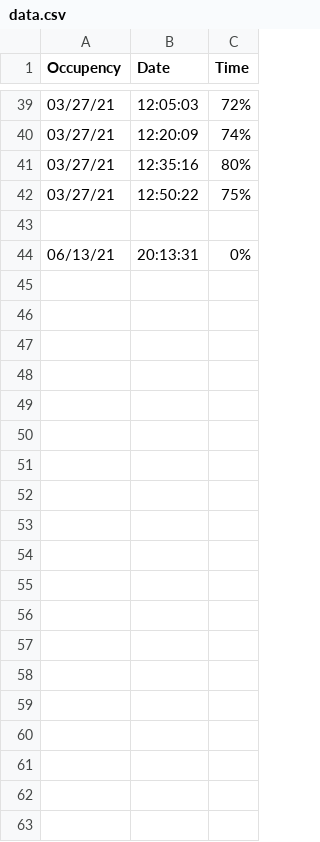
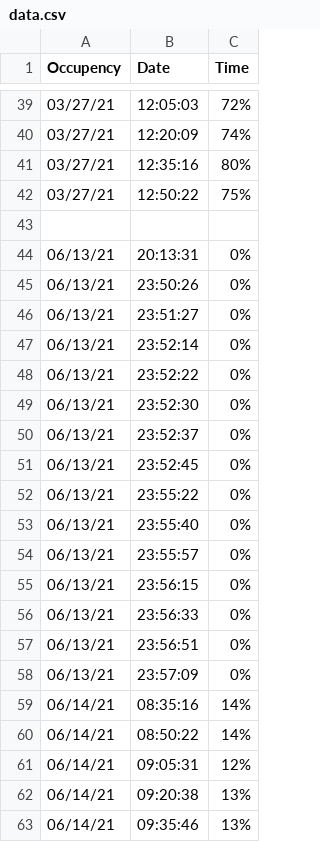
Before and after one commit to jameszhang-a/badger-occupancy, a CSV file: data.csv, drawn as a sheet; only a part is shown, gaps mark what is left out; the diff covers the shown part only; the diff names each change by its address in the sheet, - before the commit and + after, or states it on an @@ line.

Commit message:
data update

```diff
--- a/data.csv
+++ b/data.csv
+row 45: 06/13/21 | 23:50:26 | 0%
+row 46: 06/13/21 | 23:51:27 | 0%
+row 47: 06/13/21 | 23:52:14 | 0%
+row 48: 06/13/21 | 23:52:22 | 0%
+row 49: 06/13/21 | 23:52:30 | 0%
+row 50: 06/13/21 | 23:52:37 | 0%
+row 51: 06/13/21 | 23:52:45 | 0%
+row 52: 06/13/21 | 23:55:22 | 0%
+row 53: 06/13/21 | 23:55:40 | 0%
+row 54: 06/13/21 | 23:55:57 | 0%
+row 55: 06/13/21 | 23:56:15 | 0%
+row 56: 06/13/21 | 23:56:33 | 0%
+row 57: 06/13/21 | 23:56:51 | 0%
+row 58: 06/13/21 | 23:57:09 | 0%
+row 59: 06/14/21 | 08:35:16 | 14%
+row 60: 06/14/21 | 08:50:22 | 14%
+row 61: 06/14/21 | 09:05:31 | 12%
+row 62: 06/14/21 | 09:20:38 | 13%
+row 63: 06/14/21 | 09:35:46 | 13%
```
Also changed, not shown: 35 added rows elsewhere in this file, 3 other files.
